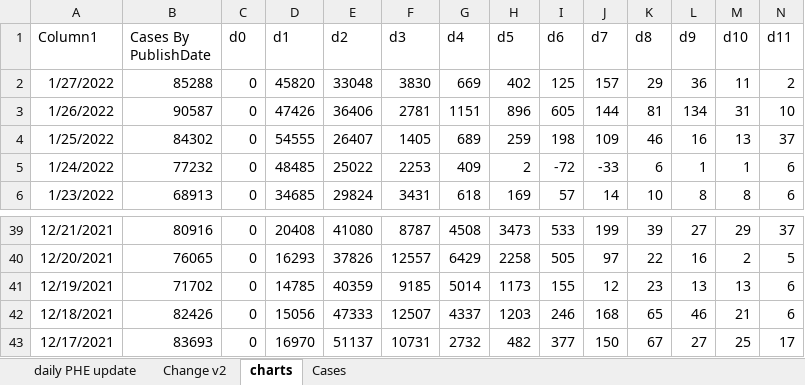
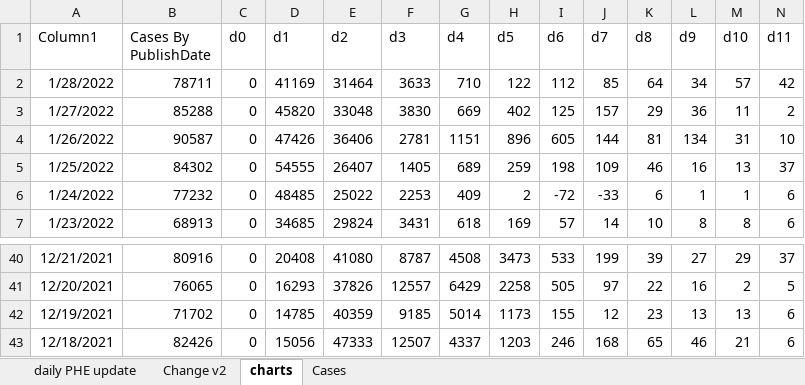
Before and after one commit to chrisdrakeuk/Cases_Reported_by_specimen_date, an Excel workbook: 602 - Eng Cases Reported by specimen date.xlsx, sheet charts, drawn as a sheet; only a part is shown, gaps mark what is left out; values as stored, in another font and other column widths than the file's, no borders; charts and pictures and table styles not drawn; 1 other sheet too large or unreadable and not compared; removed rows and columns are numbered as before the commit, all else as after; rows hold the shown columns only; the diff names each change by its address in the sheet, - before the commit and + after, or states it on an @@ line.

```diff
--- a/602 - Eng Cases Reported by specimen date.xlsx (sheet charts)
+++ b/602 - Eng Cases Reported by specimen date.xlsx (sheet charts)
+row 2: 1/28/2022 | 78711 | 0 | 41169 | 31464 | 3633 | 710 | 122 | 112 | 85 | 64 | 34 | 57 | 42
-row 43: 12/17/2021 | 83693 | 0 | 16970 | 51137 | 10731 | 2732 | 482 | 377 | 150 | 67 | 27 | 25 | 17
```
Also changed, not shown: sheet daily PHE update, sheet Change v2, charts or pictures.
